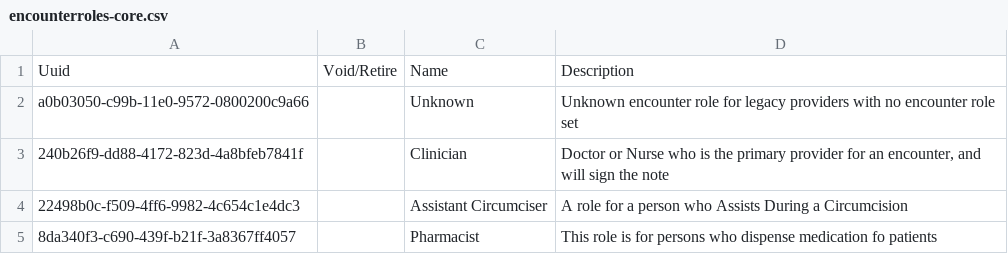
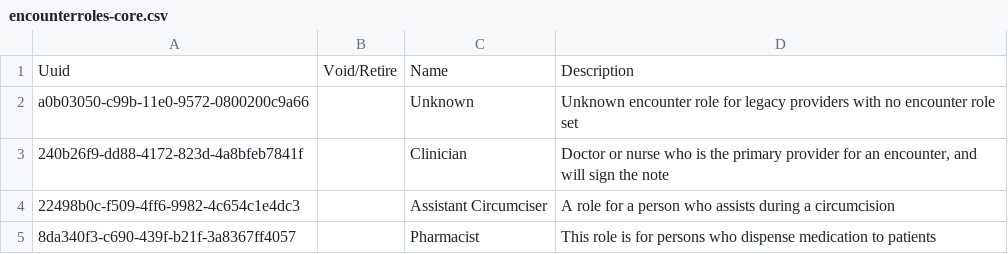
Before and after one commit to METS-Programme/openmrs-content-ugandaemrcorepack, a CSV file: configuration/backend_configuration/encounterroles/encounterroles-core.csv, drawn as a sheet.

```diff
--- a/configuration/backend_configuration/encounterroles/encounterroles-core.csv
+++ b/configuration/backend_configuration/encounterroles/encounterroles-core.csv
@@ -2,4 +2,4 @@ Uuid,Void/Retire,Name,Description
 a0b03050-c99b-11e0-9572-0800200c9a66,,Unknown,Unknown encounter role for legacy providers with no encounter role set
-240b26f9-dd88-4172-823d-4a8bfeb7841f,,Clinician,"Doctor or Nurse who is the primary provider for an encounter, and will sign the note"
-22498b0c-f509-4ff6-9982-4c654c1e4dc3,,Assistant Circumciser,A role for a person who Assists During a Circumcision
-8da340f3-c690-439f-b21f-3a8367ff4057,,Pharmacist,This role is for persons who dispense medication fo patients
+240b26f9-dd88-4172-823d-4a8bfeb7841f,,Clinician,"Doctor or nurse who is the primary provider for an encounter, and will sign the note"
+22498b0c-f509-4ff6-9982-4c654c1e4dc3,,Assistant Circumciser,A role for a person who assists during a circumcision
+8da340f3-c690-439f-b21f-3a8367ff4057,,Pharmacist,This role is for persons who dispense medication to patients
```
Also changed, not shown: configuration/backend_configuration/attributetypes/provider_attribute_types.csv, configuration/backend_configuration/encountertypes/encountertypes_core.csv, 11 other files.
